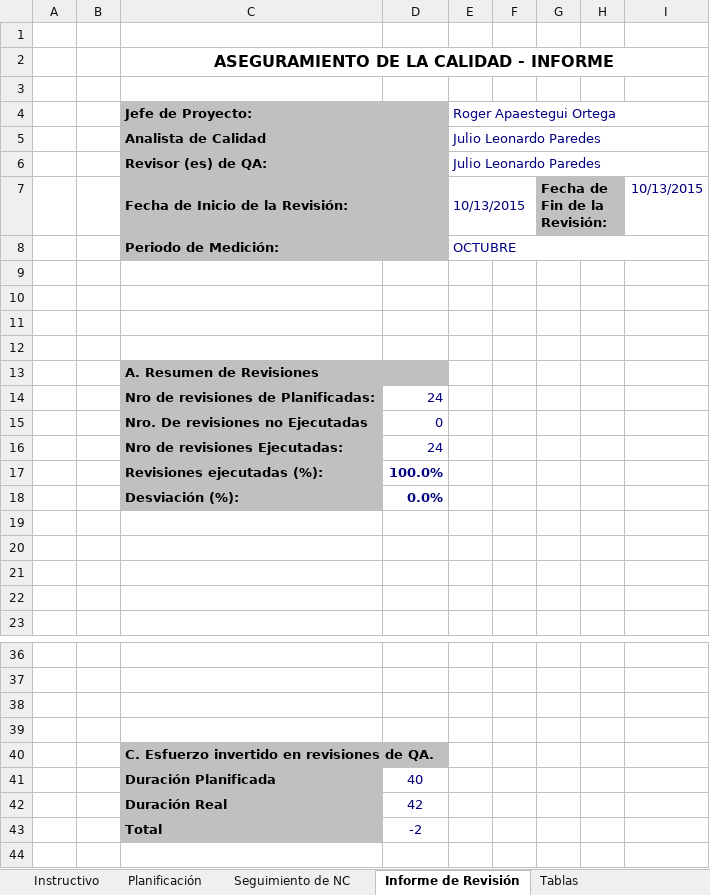
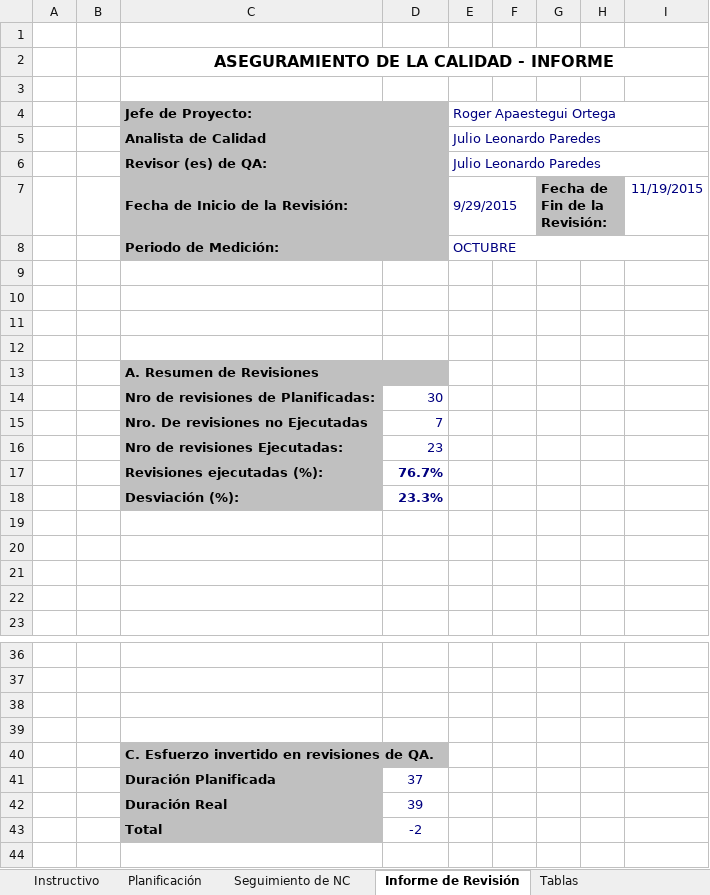
Before and after one commit to lowrider80/UTP-GPS-ALARM, an Excel workbook: Area_de_Proceso-_PPQA/HGQA_V1.0_2015.xlsx, sheet Informe de Revisión, drawn as a sheet; only a part is shown, gaps mark what is left out; values as stored, in another font and other column widths than the file's, no borders; charts and pictures not drawn; the diff names each change by its address in the sheet, - before the commit and + after, or states it on an @@ line.

```diff
--- a/Area_de_Proceso-_PPQA/HGQA_V1.0_2015.xlsx (sheet Informe de Revisión)
+++ b/Area_de_Proceso-_PPQA/HGQA_V1.0_2015.xlsx (sheet Informe de Revisión)
-E7 (Roger Apaestegui Ortega): 10/13/2015
+E7 (Roger Apaestegui Ortega): 9/29/2015
-I7: 10/13/2015
+I7: 11/19/2015
-D14: 24
+D14: 30
-D15: 0
+D15: 7
-D16: 24
+D16: 23
-D17: 100.0%
+D17: 76.7%
-D18: 0.0%
+D18: 23.3%
-D41: 40
+D41: 37
-D42: 42
+D42: 39
```
Also changed, not shown: sheet Planificación, sheet Seguimiento de NC, sheet Instructivo, sheet Historial de Revisiones, sheet Tablas, formulas that keep their value, charts or pictures.
